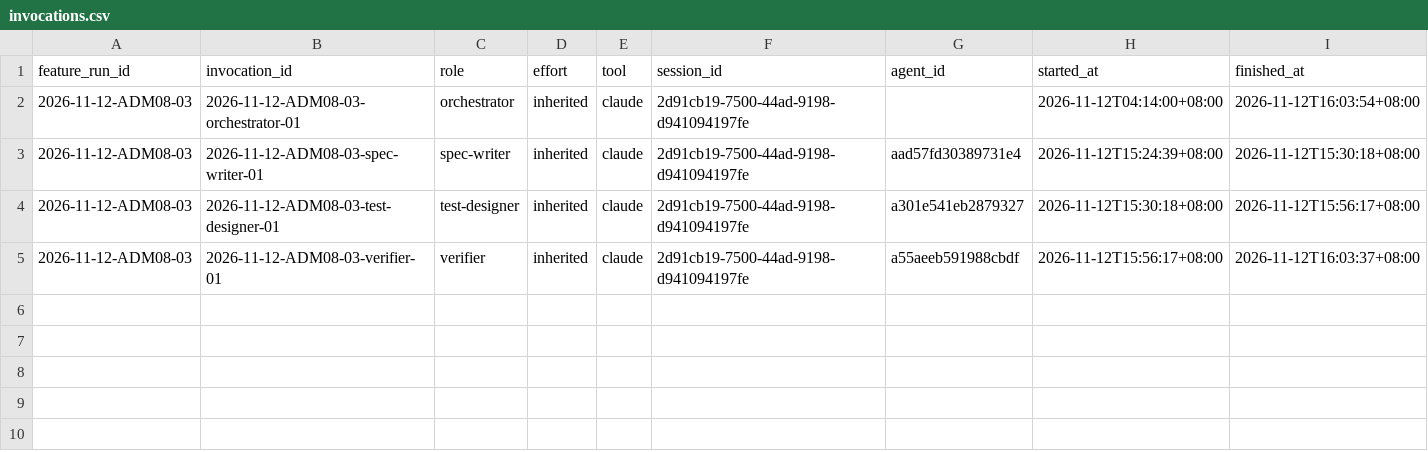
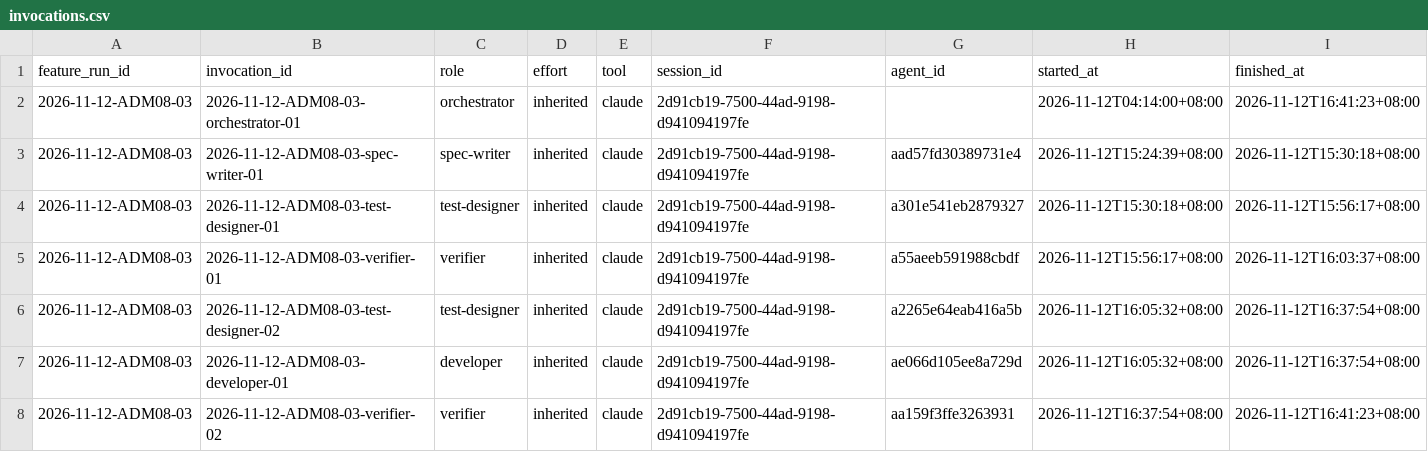
Before and after one commit to CS3227-2610-MP4-learnSWE/CS3227-2610-MP4, a CSV file: workflow/usage/runs/2026-11-12-ADM08-03/invocations.csv, drawn as a sheet.

```diff
--- a/workflow/usage/runs/2026-11-12-ADM08-03/invocations.csv
+++ b/workflow/usage/runs/2026-11-12-ADM08-03/invocations.csv
@@ -1,3 +1,3 @@
 feature_run_id,invocation_id,role,effort,tool,session_id,agent_id,started_at,finished_at
-2026-11-12-ADM08-03,2026-11-12-ADM08-03-orchestrator-01,orchestrator,inherited,claude,2d91cb19-7500-44ad-9198-d941094197fe,,2026-11-12T04:14:00+08:00,2026-11-12T16:03:54+08:00
+2026-11-12-ADM08-03,2026-11-12-ADM08-03-orchestrator-01,orchestrator,inherited,claude,2d91cb19-7500-44ad-9198-d941094197fe,,2026-11-12T04:14:00+08:00,2026-11-12T16:41:23+08:00
 2026-11-12-ADM08-03,2026-11-12-ADM08-03-spec-writer-01,spec-writer,inherited,claude,2d91cb19-7500-44ad-9198-d941094197fe,aad57fd30389731e4,2026-11-12T15:24:39+08:00,2026-11-12T15:30:18+08:00
@@ -5 +5,4 @@ feature_run_id,invocation_id,role,effort,tool,session_id,agent_id,started_at,fin
 2026-11-12-ADM08-03,2026-11-12-ADM08-03-verifier-01,verifier,inherited,claude,2d91cb19-7500-44ad-9198-d941094197fe,a55aeeb591988cbdf,2026-11-12T15:56:17+08:00,2026-11-12T16:03:37+08:00
+2026-11-12-ADM08-03,2026-11-12-ADM08-03-test-designer-02,test-designer,inherited,claude,2d91cb19-7500-44ad-9198-d941094197fe,a2265e64eab416a5b,2026-11-12T16:05:32+08:00,2026-11-12T16:37:54+08:00
+2026-11-12-ADM08-03,2026-11-12-ADM08-03-developer-01,developer,inherited,claude,2d91cb19-7500-44ad-9198-d941094197fe,ae066d105ee8a729d,2026-11-12T16:05:32+08:00,2026-11-12T16:37:54+08:00
+2026-11-12-ADM08-03,2026-11-12-ADM08-03-verifier-02,verifier,inherited,claude,2d91cb19-7500-44ad-9198-d941094197fe,aa159f3ffe3263931,2026-11-12T16:37:54+08:00,2026-11-12T16:41:23+08:00
```
Also changed, not shown: 4 other files.
